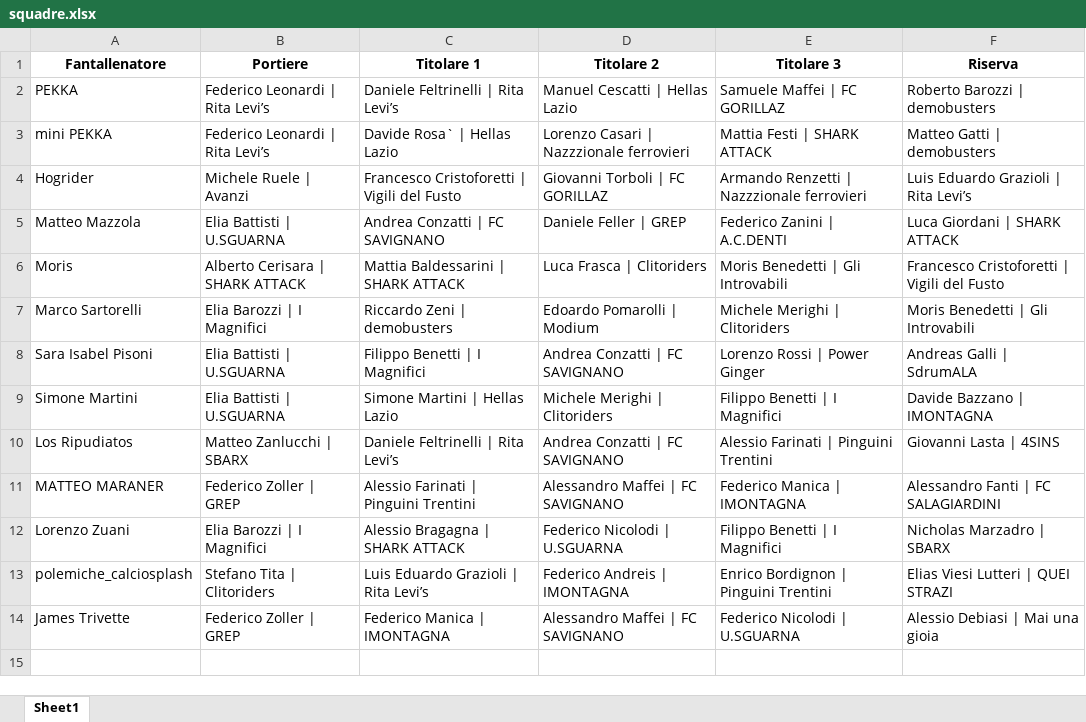
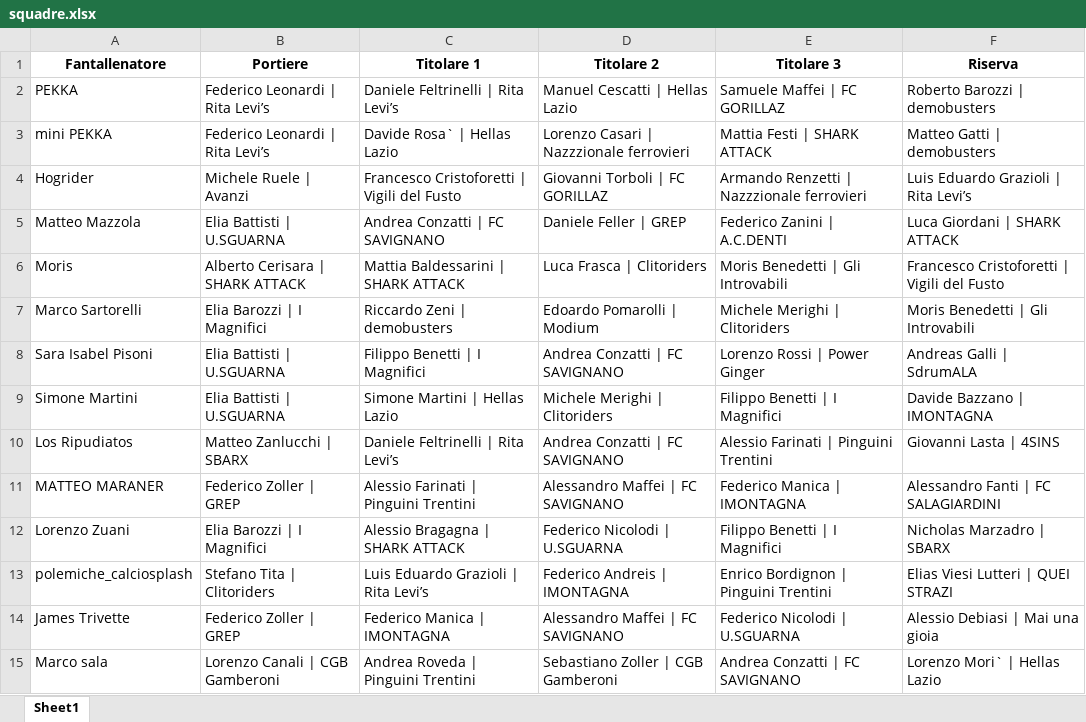
Before and after one commit to chumpblocckami/fantacalciosplash_lizzana, an Excel workbook: assets/2025/squadre.xlsx, sheet Sheet1, drawn as a sheet; values as stored, in another font and other column widths than the file's, no borders; the diff names each change by its address in the sheet, - before the commit and + after, or states it on an @@ line.

Commit message:
Added Marco sala team

```diff
--- a/assets/2025/squadre.xlsx (sheet Sheet1)
+++ b/assets/2025/squadre.xlsx (sheet Sheet1)
+row 15: Marco sala | Lorenzo Canali | CGB Gamberoni | Andrea Roveda | Pinguini Trentini | Sebastiano Zoller | CGB Gamberoni | Andrea Conzatti | FC SAVIGNANO | Lorenzo Mori` | Hellas Lazio
```
